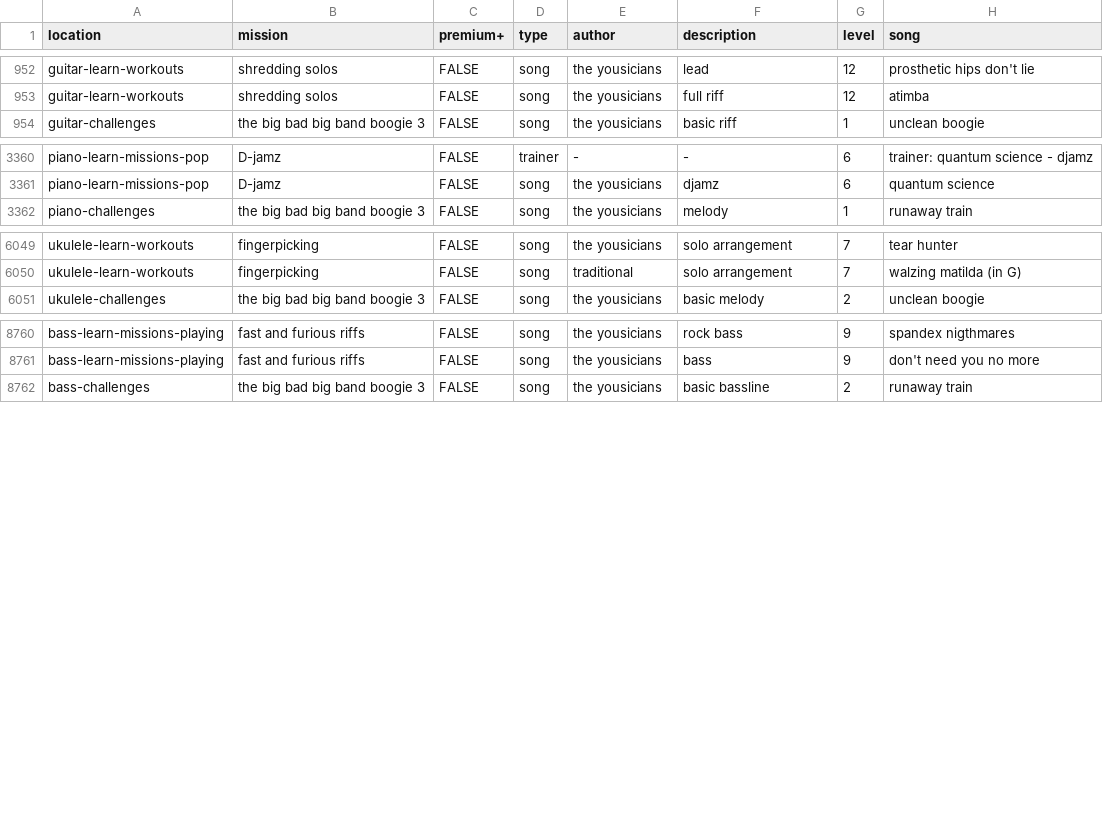
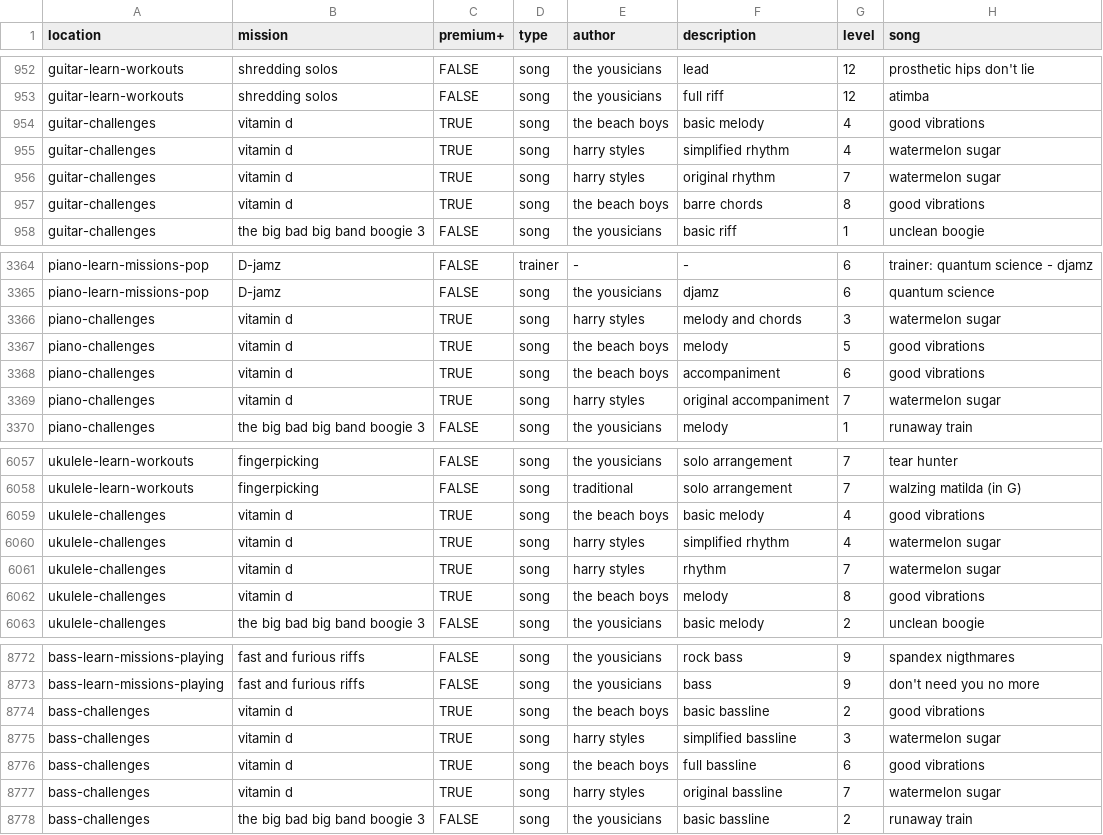
Before and after one commit to zeljkofilipin/yousician, a CSV file: yousician.csv, drawn as a sheet; only a part is shown, gaps mark what is left out; the diff names each change by its address in the sheet, - before the commit and + after, or states it on an @@ line.

Commit message:
challenge: 2025-32

```diff
--- a/yousician.csv
+++ b/yousician.csv
+row 954: guitar-challenges | vitamin d | TRUE | song | the beach boys | basic melody | 4 | good vibrations
+row 955: guitar-challenges | vitamin d | TRUE | song | harry styles | simplified rhythm | 4 | watermelon sugar
+row 956: guitar-challenges | vitamin d | TRUE | song | harry styles | original rhythm | 7 | watermelon sugar
+row 957: guitar-challenges | vitamin d | TRUE | song | the beach boys | barre chords | 8 | good vibrations
+row 3366: piano-challenges | vitamin d | TRUE | song | harry styles | melody and chords | 3 | watermelon sugar
+row 3367: piano-challenges | vitamin d | TRUE | song | the beach boys | melody | 5 | good vibrations
+row 3368: piano-challenges | vitamin d | TRUE | song | the beach boys | accompaniment | 6 | good vibrations
+row 3369: piano-challenges | vitamin d | TRUE | song | harry styles | original accompaniment | 7 | watermelon sugar
+row 6059: ukulele-challenges | vitamin d | TRUE | song | the beach boys | basic melody | 4 | good vibrations
+row 6060: ukulele-challenges | vitamin d | TRUE | song | harry styles | simplified rhythm | 4 | watermelon sugar
+row 6061: ukulele-challenges | vitamin d | TRUE | song | harry styles | rhythm | 7 | watermelon sugar
+row 6062: ukulele-challenges | vitamin d | TRUE | song | the beach boys | melody | 8 | good vibrations
+row 8774: bass-challenges | vitamin d | TRUE | song | the beach boys | basic bassline | 2 | good vibrations
+row 8775: bass-challenges | vitamin d | TRUE | song | harry styles | simplified bassline | 3 | watermelon sugar
+row 8776: bass-challenges | vitamin d | TRUE | song | the beach boys | full bassline | 6 | good vibrations
+row 8777: bass-challenges | vitamin d | TRUE | song | harry styles | original bassline | 7 | watermelon sugar
```
Also changed, not shown: challenges.csv, 1 other file.
